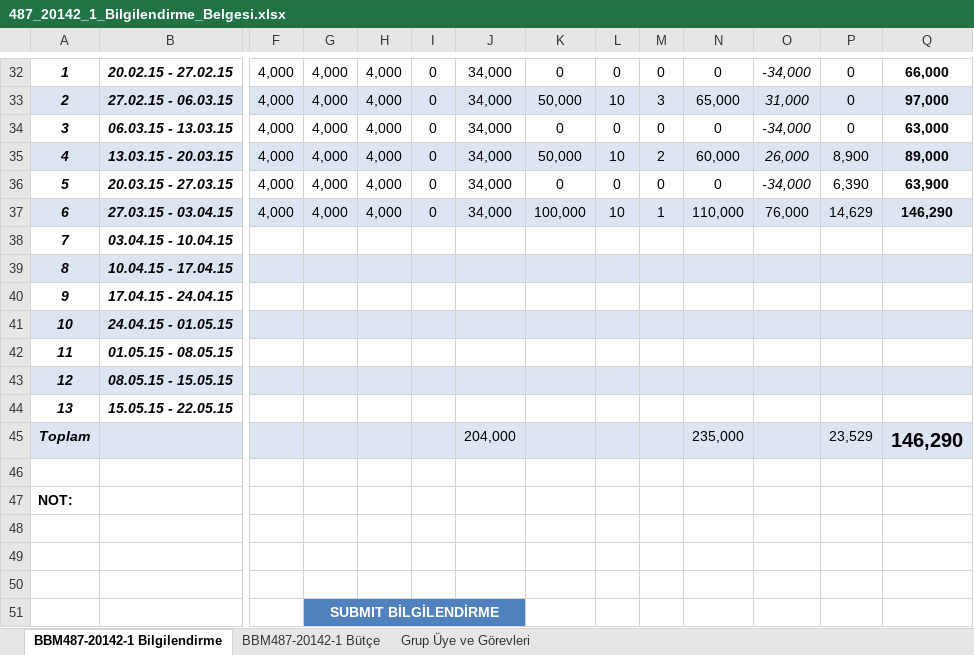
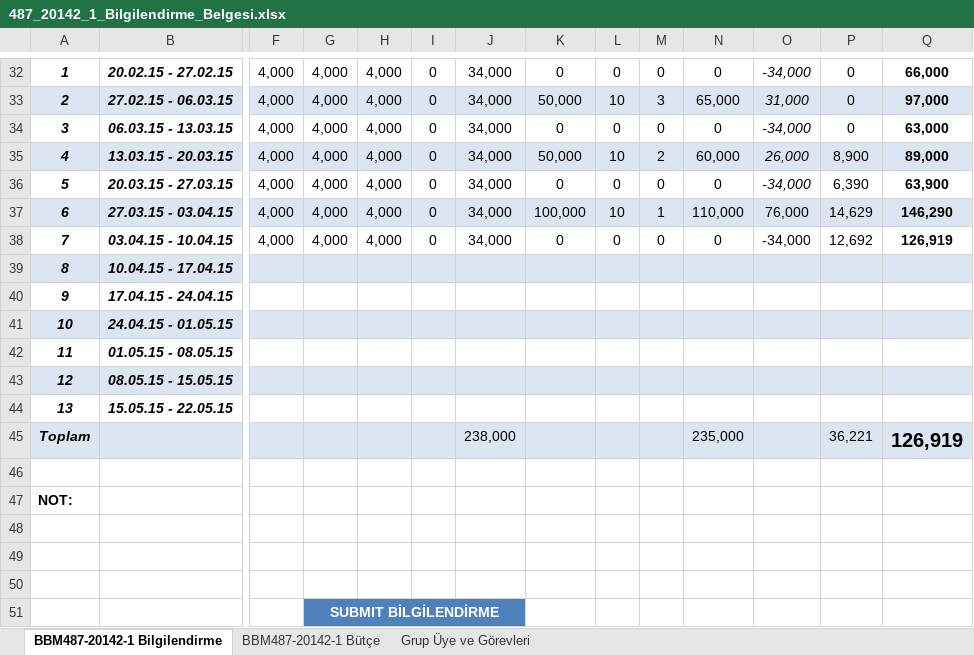
Before and after one commit to onurergun/BBM487-20142-1, an Excel workbook: Docs/487_20142_1_Bilgilendirme_Belgesi.xlsx, sheet BBM487-20142-1 Bilgilendirme, drawn as a sheet; only a part is shown, gaps mark what is left out; values as stored, in another font and other column widths than the file's, no borders; charts and pictures and table styles not drawn; removed rows and columns are numbered as before the commit, all else as after; rows hold the shown columns only; the diff names each change by its address in the sheet, - before the commit and + after, or states it on an @@ line.

Commit message:
7. Hafta Bütçe Güncellemesi
7. Hafta için bütçe güncellemesi yapılmıştır.

```diff
--- a/Docs/487_20142_1_Bilgilendirme_Belgesi.xlsx (sheet BBM487-20142-1 Bilgilendirme)
+++ b/Docs/487_20142_1_Bilgilendirme_Belgesi.xlsx (sheet BBM487-20142-1 Bilgilendirme)
-row 38: 7 | 03.04.15 - 10.04.15
+row 38: 7 | 03.04.15 - 10.04.15 | 4,000 | 4,000 | 4,000 | 0 | 34,000 | 0 | 0 | 0 | 0 | -34,000 | 12,692 | 126,919
-J45: 204,000
+J45: 238,000
-P45: 23,529
+P45: 36,221
-Q45: 146,290
+Q45: 126,919
```
Also changed, not shown: sheet BBM487-20142-1 Bütçe.
